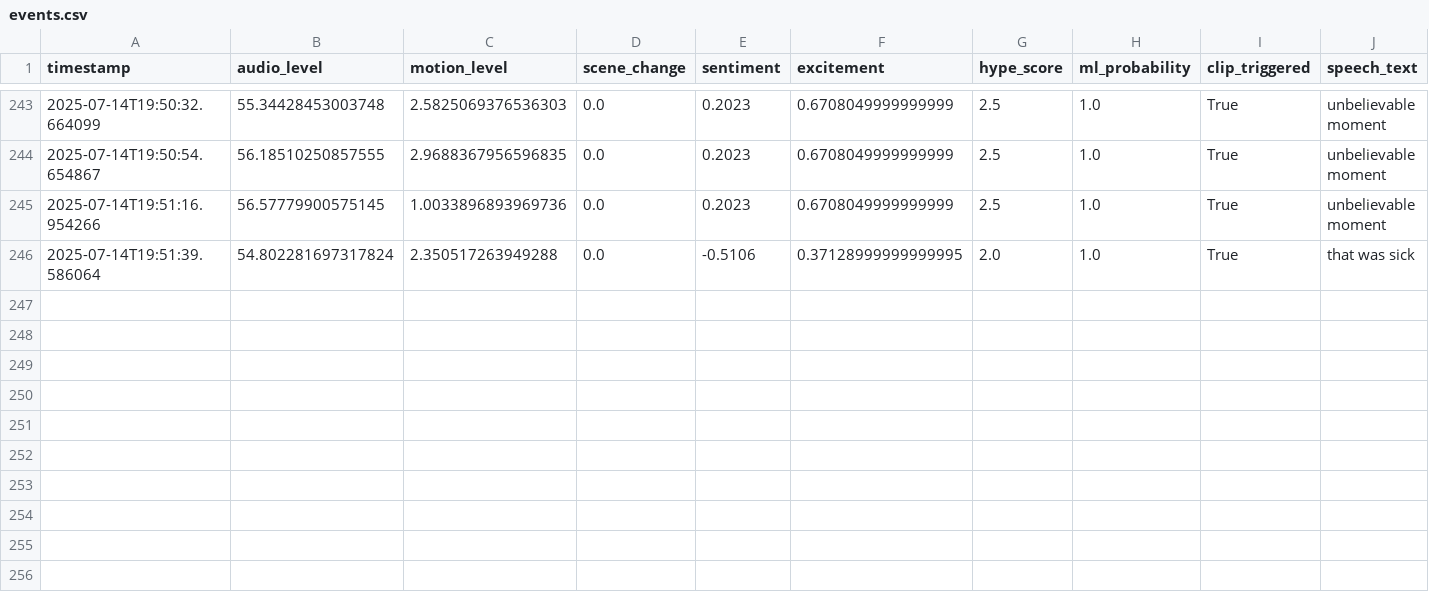
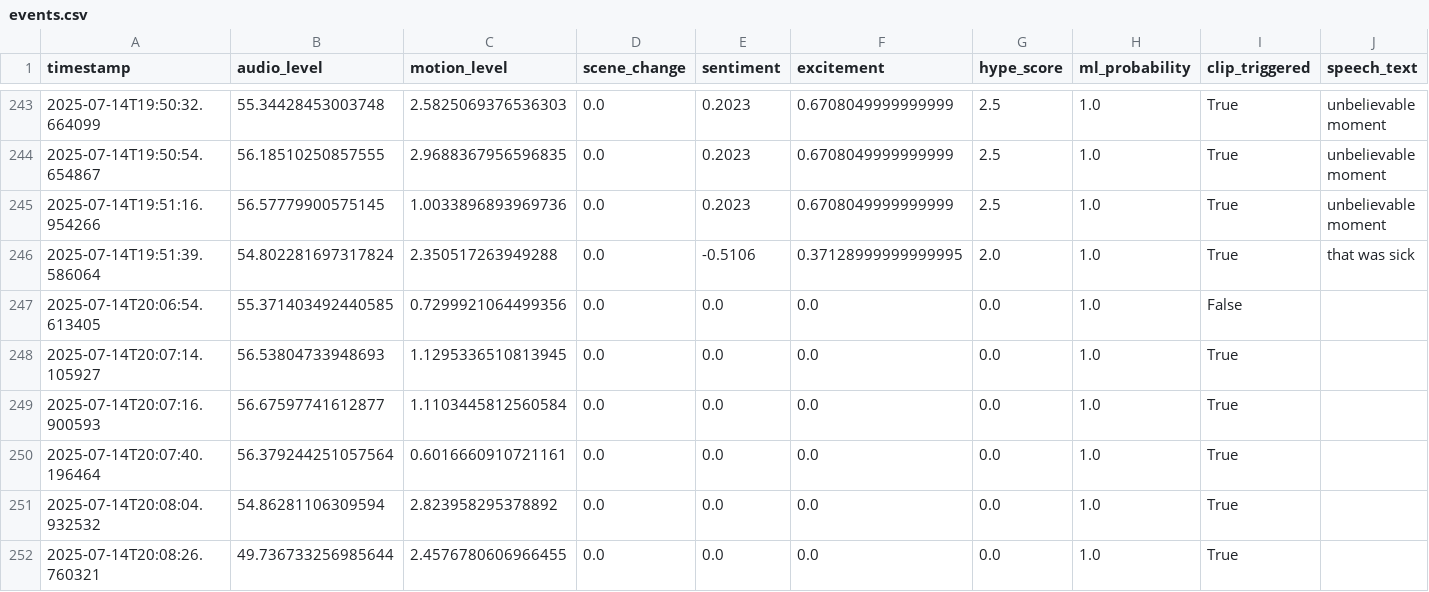
Before and after one commit to Atmsamma/cliplive, a CSV file: data/events.csv, drawn as a sheet; only a part is shown, gaps mark what is left out; the diff names each change by its address in the sheet, - before the commit and + after, or states it on an @@ line.

```diff
--- a/data/events.csv
+++ b/data/events.csv
+row 247: 2025-07-14T20:06:54.613405 | 55.371403492440585 | 0.7299921064499356 | 0.0 | 0.0 | 0.0 | 0.0 | 1.0 | False
+row 248: 2025-07-14T20:07:14.105927 | 56.53804733948693 | 1.1295336510813945 | 0.0 | 0.0 | 0.0 | 0.0 | 1.0 | True
+row 249: 2025-07-14T20:07:16.900593 | 56.67597741612877 | 1.1103445812560584 | 0.0 | 0.0 | 0.0 | 0.0 | 1.0 | True
+row 250: 2025-07-14T20:07:40.196464 | 56.379244251057564 | 0.6016660910721161 | 0.0 | 0.0 | 0.0 | 0.0 | 1.0 | True
+row 251: 2025-07-14T20:08:04.932532 | 54.86281106309594 | 2.823958295378892 | 0.0 | 0.0 | 0.0 | 0.0 | 1.0 | True
+row 252: 2025-07-14T20:08:26.760321 | 49.736733256985644 | 2.4576780606966455 | 0.0 | 0.0 | 0.0 | 0.0 | 1.0 | True
```
Also changed, not shown: 6 other files.
